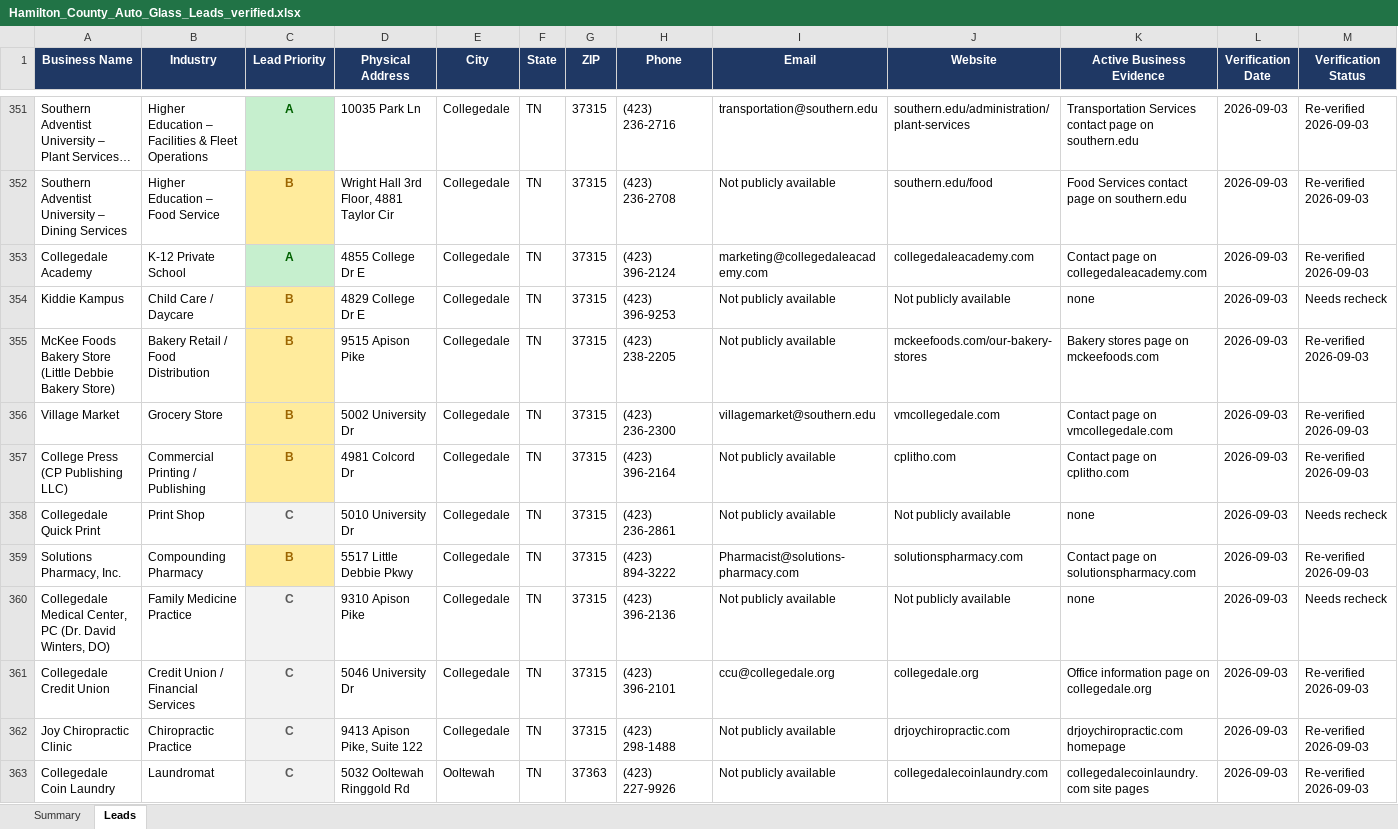
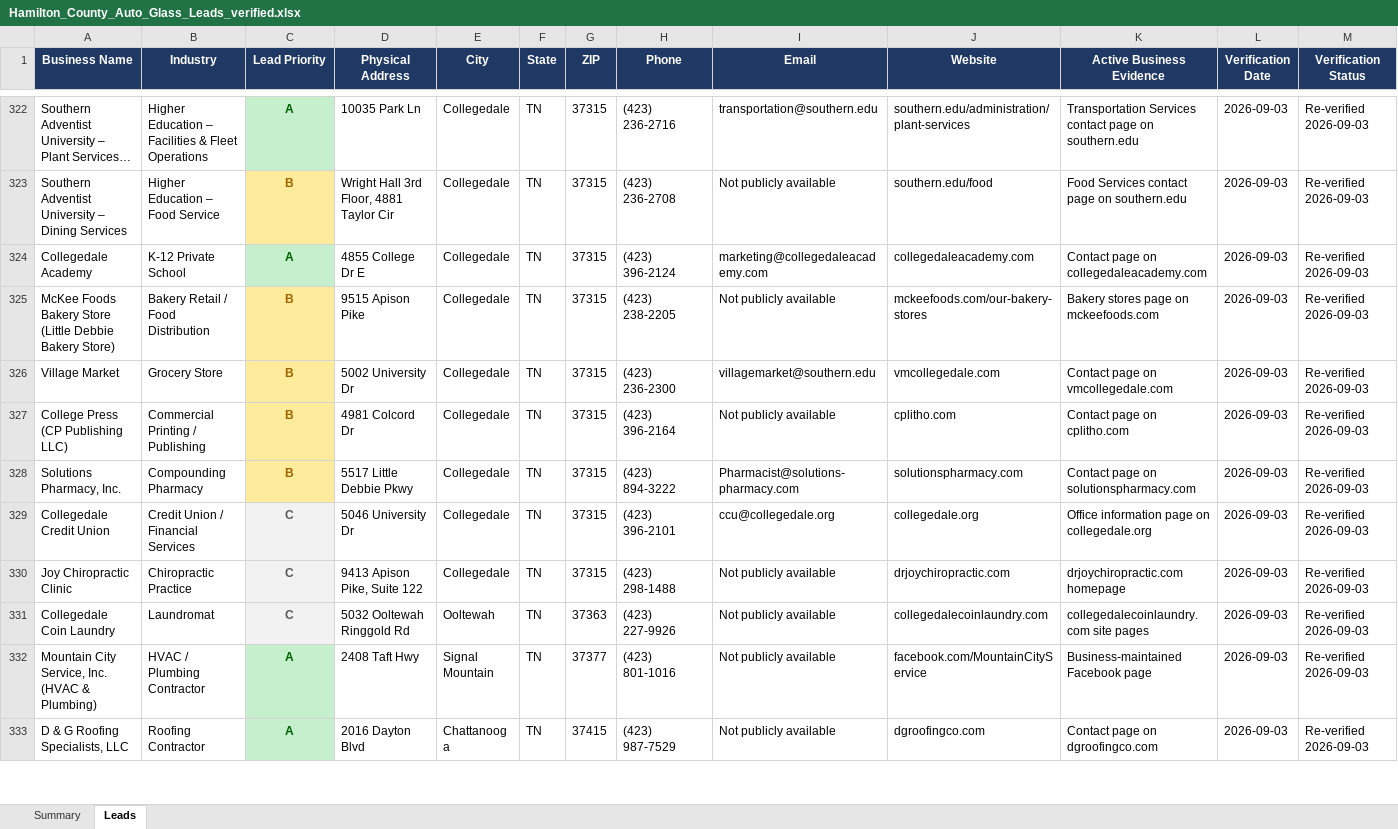
Before and after one commit to hardknoxautoglass/Hard-Knox-, an Excel workbook: leads/Hamilton_County_Auto_Glass_Leads_verified.xlsx, sheet Leads, drawn as a sheet; only a part is shown, gaps mark what is left out; the shorter side is filled out with more unchanged rows; long unchanged cells end in …; values as stored, in another font and other column widths than the file's, no borders; rows hold the shown columns only; the diff covers the shown part only; the diff names each change by its address in the sheet, - before the commit and + after, or states it on an @@ line.

```diff
--- a/leads/Hamilton_County_Auto_Glass_Leads_verified.xlsx (sheet Leads)
+++ b/leads/Hamilton_County_Auto_Glass_Leads_verified.xlsx (sheet Leads)
-row 354: Kiddie Kampus | Child Care / Daycare | B | 4829 College Dr E | Collegedale | TN | 37315 | (423) 396-9253 | Not publicly available | Not publicly available | none | 2026-09-03 | Needs recheck
-row 358: Collegedale Quick Print | Print Shop | C | 5010 University Dr | Collegedale | TN | 37315 | (423) 236-2861 | Not publicly available | Not publicly available | none | 2026-09-03 | Needs recheck
-row 360: Collegedale Medical Center, PC (Dr. David Winters, DO) | Family Medicine Practice | C | 9310 Apison Pike | Collegedale | TN | 37315 | (423) 396-2136 | Not publicly available | Not publicly available | none | 2026-09-03 | Needs recheck
```
Also changed, not shown: 34 removed rows elsewhere in this sheet, sheet Summary, 6 other files.
